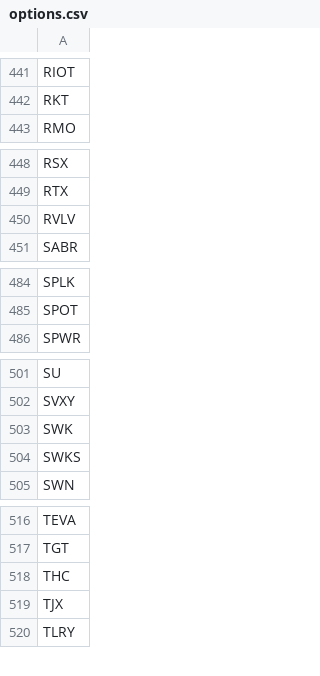
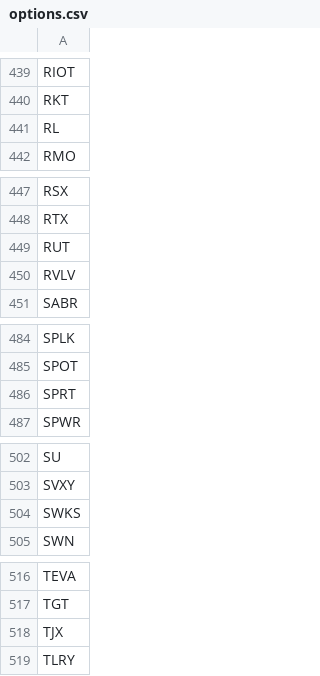
Before and after one commit to erikbryant/options, a CSV file: options.csv, drawn as a sheet; only a part is shown, gaps mark what is left out; the diff covers the shown part only.

```diff
--- a/options.csv
+++ b/options.csv
@@ -442,2 +440,3 @@ RIOT
 RKT
+RL
 RMO
@@ -449,2 +448,3 @@ RSX
 RTX
+RUT
 RVLV
@@ -485,2 +485,3 @@ SPLK
 SPOT
+SPRT
 SPWR
@@ -502,3 +503,2 @@ SU
 SVXY
-SWK
 SWKS
@@ -517,3 +517,2 @@ TEVA
 TGT
-THC
 TJX
```
Also changed, not shown: 5 added rows and 8 removed rows elsewhere in this file.
